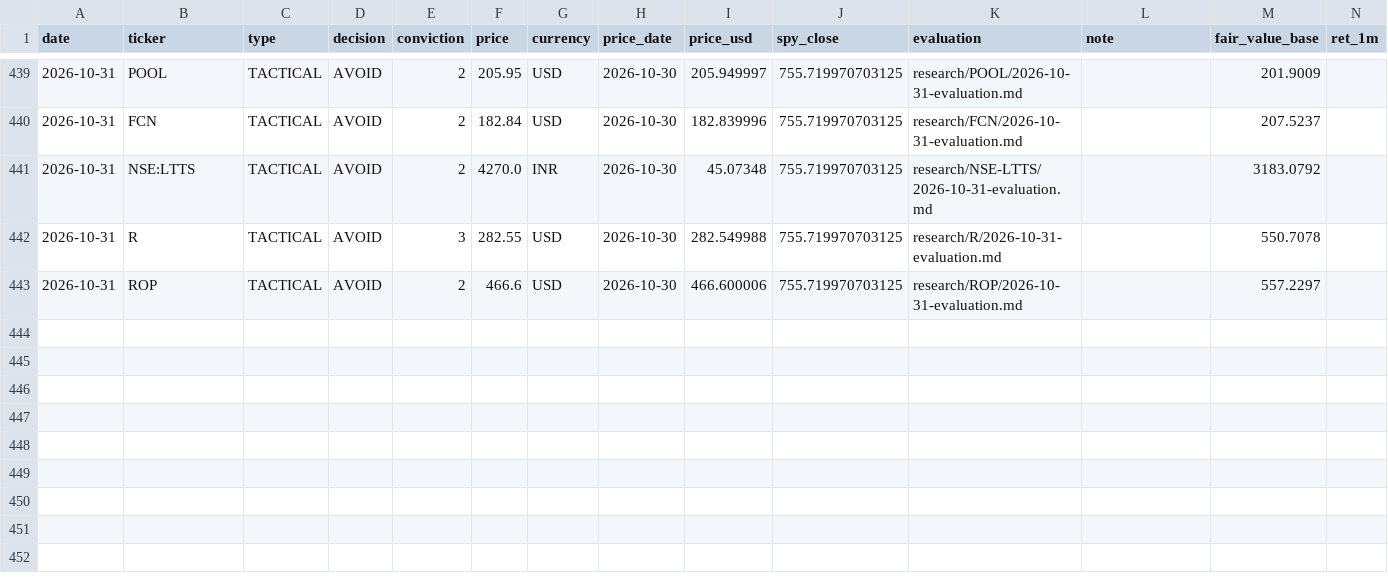
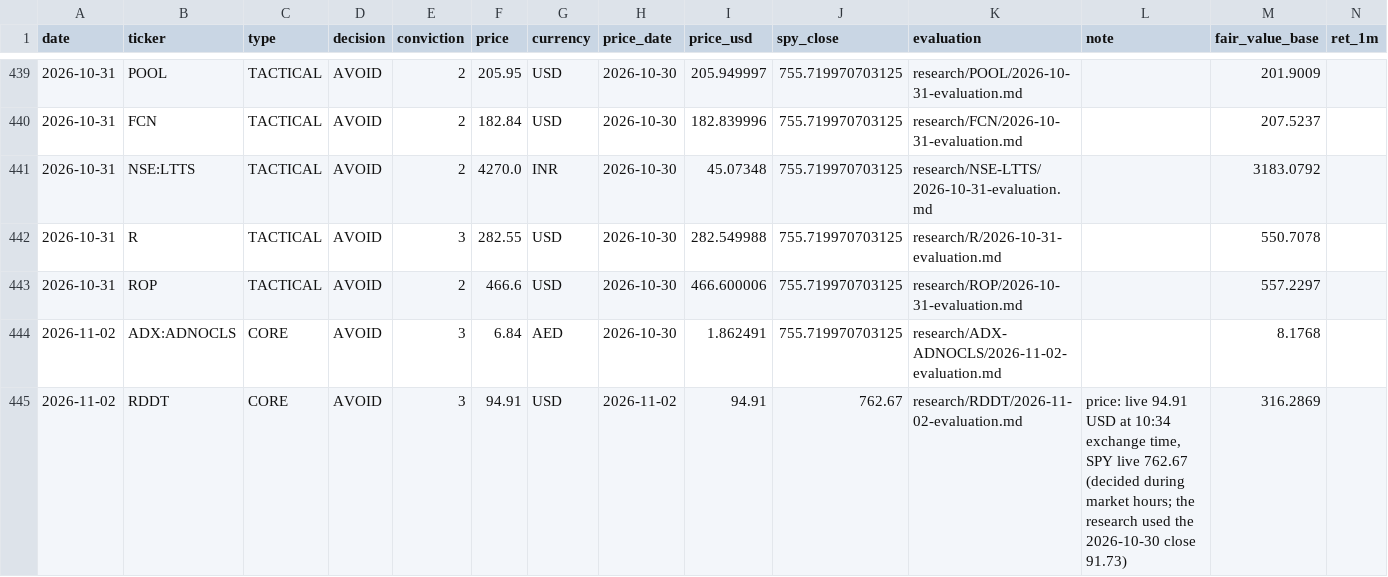
Before and after one commit to oskarajaspinall-cell/paper-portfolio, a CSV file: portfolio/decisions.csv, drawn as a sheet; only a part is shown, gaps mark what is left out; rows hold the shown columns only; the diff names each change by its address in the sheet, - before the commit and + after, or states it on an @@ line.

Commit message:
Intraday entry-price / dip-radar check 2026-11-02: hits re-researched

```diff
--- a/portfolio/decisions.csv
+++ b/portfolio/decisions.csv
+row 444: 2026-11-02 | ADX:ADNOCLS | CORE | AVOID | 3 | 6.84 | AED | 2026-10-30 | 1.862491 | 755.719970703125 | research/ADX-ADNOCLS/2026-11-02-evaluation.md |  | 8.1768
+row 445: 2026-11-02 | RDDT | CORE | AVOID | 3 | 94.91 | USD | 2026-11-02 | 94.91 | 762.67 | research/RDDT/2026-11-02-evaluation.md | price: live 94.91 USD at 10:34 exchange time, SPY live 762.67 (decided during market hours; the research used the 2026-10-30 close 91.73) | 316.2869
```
Also changed, not shown: portfolio/entry_watch.csv, 19 other files.
